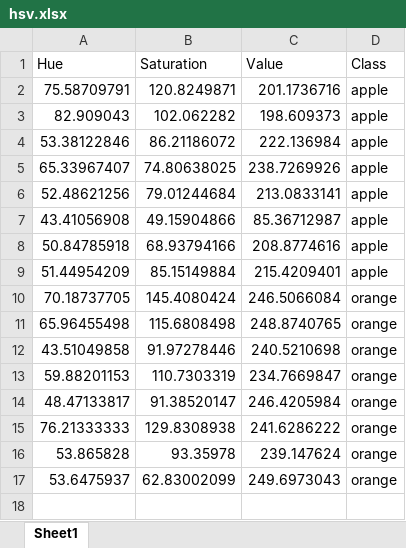
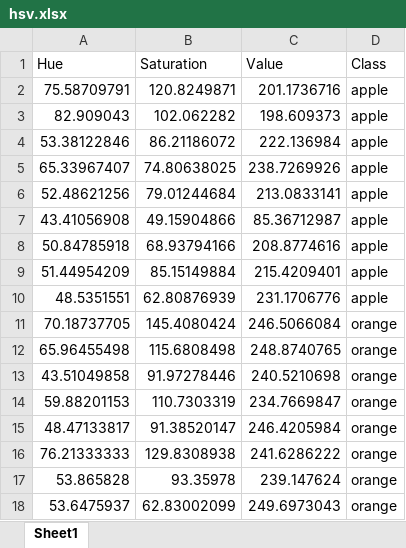
Before and after one commit to MaulanaAlirridlo/KNN, an Excel workbook: hsv.xlsx, sheet Sheet1, drawn as a sheet; values as stored, in another font and other column widths than the file's, no borders; the diff names each change by its address in the sheet, - before the commit and + after, or states it on an @@ line.

```diff
--- a/hsv.xlsx (sheet Sheet1)
+++ b/hsv.xlsx (sheet Sheet1)
+row 10: 48.5351551 | 62.80876939 | 231.1706776 | apple
```
Also changed, not shown: 7 other files.
